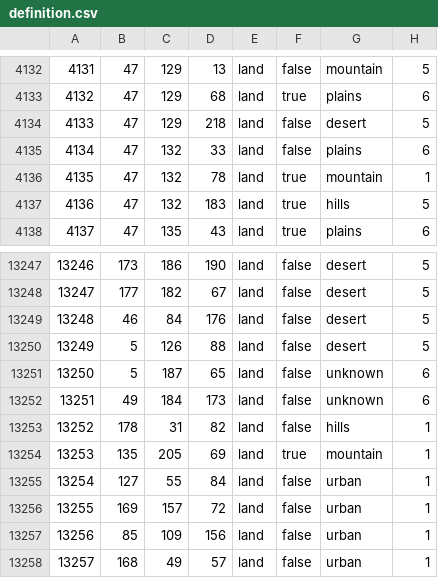
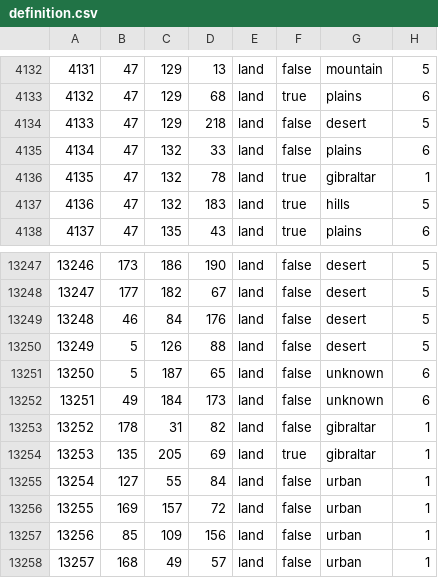
Before and after one commit to Kommandanter/GDU, a CSV file: map/definition.csv, drawn as a sheet; only a part is shown, gaps mark what is left out.

Commit message:
Gibraltar is a new "terrain type." It is just like a mountain, except it is called "Gibraltar" instead.
When you are in the Gibraltar terrain type (which only exists on... you guessed it... Gibraltar! ...) there is only a single tactic that should ever fire in battles. This is the Gibraltar attack/defense tactic.

The Gibraltar attack/defense tactic raises combat width by 50%, so a typical 80 width battle becomes 120 width (hopefully 120 width is enough).

In addition, the Gibraltar tactic reduces damage done by both the attacker and the defender by 50%, which should mean that there are less crits and that battles go more slowly in Gibraltar. This should mean that both sides reinforce significantly better. Since invasions of Gibraltar will be slower, that also means that there is more time to try to convoy raid them.

Remember, not only the UK, but also the invaders can reinforce better with this change (and the invaders should also get critted less, since there is less damage). So UK may perhaps want to keep some navy around to raid any invasion of Gibraltar... which might even mean (gasp) that UK should build a dockyard or 2?

All the various mountain terrain buffs/debuffs should apply to Gibraltar, for everything from equipment/division types to generals.

Why 120 width? Mostly to try to avoid the situation where Axis then just invades with 80 width divisions or something. As it is, they could in theory invade with 60w marines, but if so they are more likely to get reinforce memed, and with reduced damage on both sides that hopefully shouldn't really make a difference regarding crits anyway. This may be revisited depending on how things go, and if it is a problem, units with width higher than 40 might end up being banned if need be.

Also, it is possible we might eventually consider doing something similar with a special terrain type/tactic for Stalingrad (Rattenkrieg Tactic!!!) and/or El Alamein, depending on how this goes.

Yes, making a new terrain type and a new special tactic just for that terrain type is a roundabout way to specially avoid reinforce memes in Gibraltar, but this appears to be the only way to do it AFAIK.

```diff
--- a/map/definition.csv
+++ b/map/definition.csv
@@ -4135,3 +4135,3 @@
 4134;47;132;33;land;false;plains;6
-4135;47;132;78;land;true;mountain;1
+4135;47;132;78;land;true;gibraltar;1
 4136;47;132;183;land;true;hills;5
@@ -13252,4 +13252,4 @@
 13251;49;184;173;land;false;unknown;6
-13252;178;31;82;land;false;hills;1
-13253;135;205;69;land;true;mountain;1
+13252;178;31;82;land;false;gibraltar;1
+13253;135;205;69;land;true;gibraltar;1
 13254;127;55;84;land;false;urban;1
```
Also changed, not shown: 21 other files.
